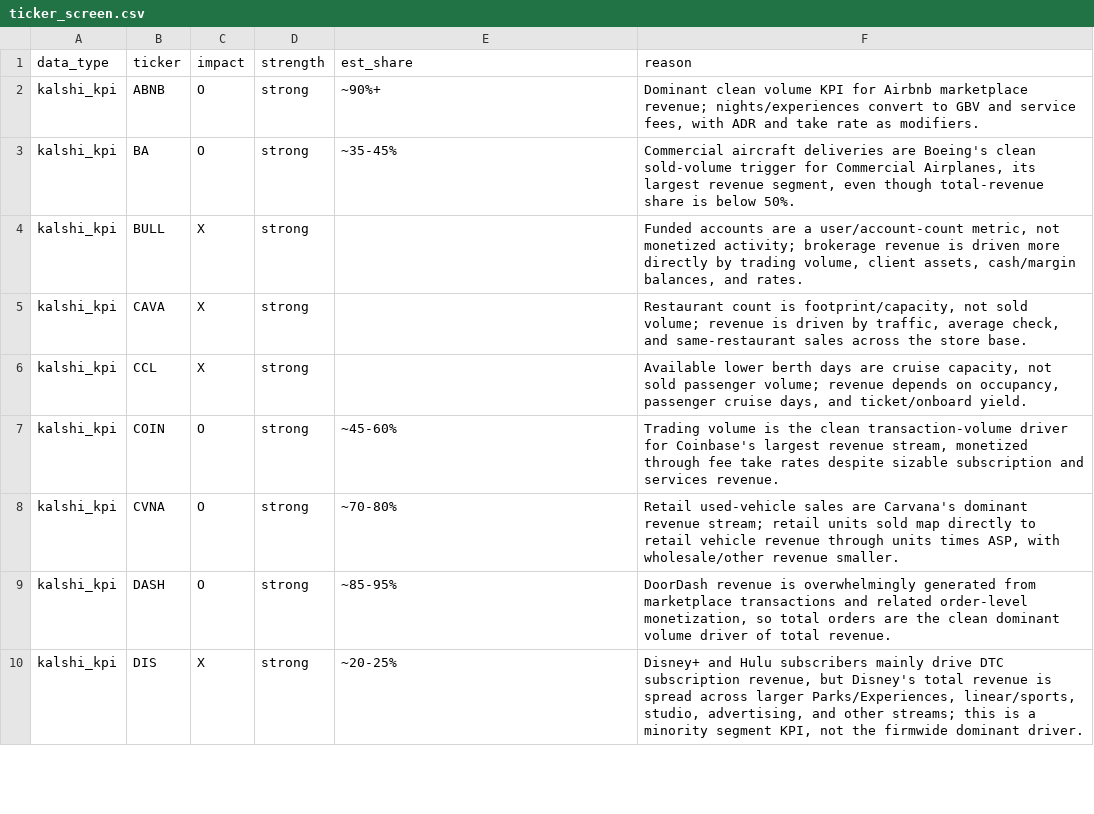
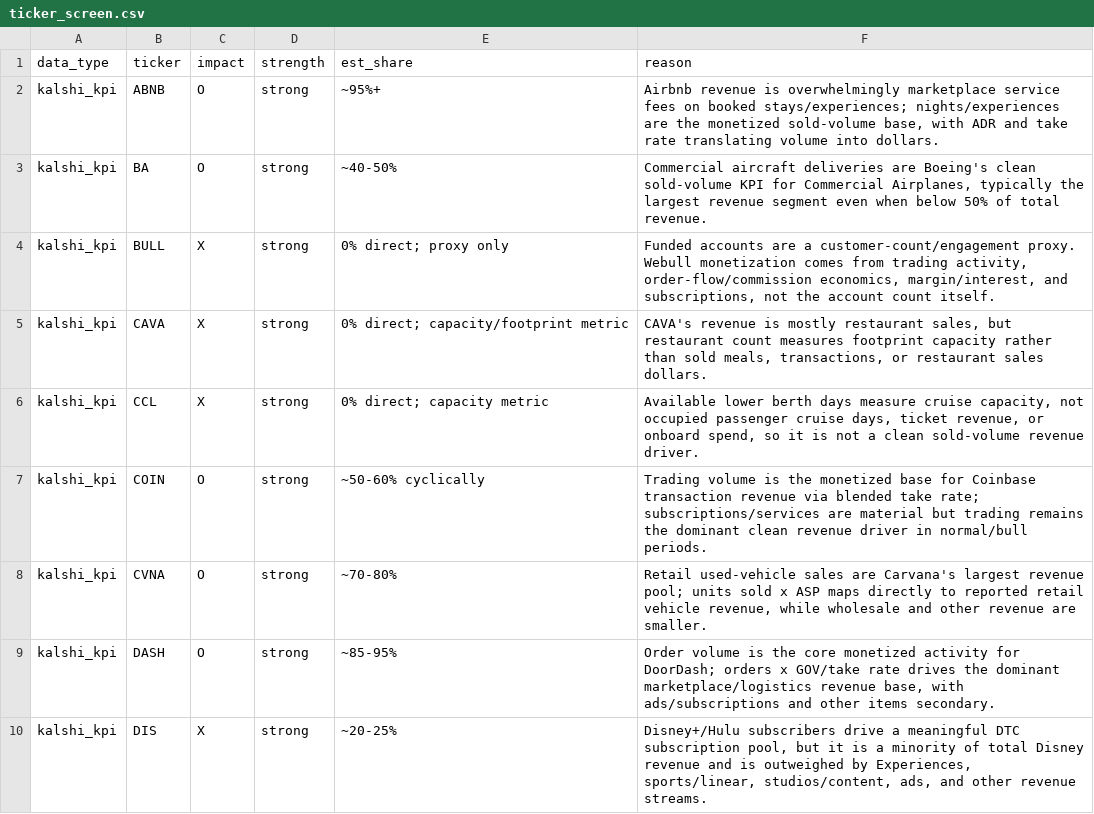
Before and after one commit to JiH00nKw0n/carbon-arc-kalshi, a CSV file: kalshi/data/ticker_screen.csv, drawn as a sheet; only a part is shown; the diff covers the shown part only.

Commit message:
Complete Kalshi paper-grid experiment

```diff
--- a/kalshi/data/ticker_screen.csv
+++ b/kalshi/data/ticker_screen.csv
@@ -1,10 +1,10 @@
 data_type,ticker,impact,strength,est_share,reason
-kalshi_kpi,ABNB,O,strong,~90%+,"Dominant clean volume KPI for Airbnb marketplace revenue; nights/experiences convert to GBV and service fees, with ADR and take rate as modifiers."
-kalshi_kpi,BA,O,strong,~35-45%,"Commercial aircraft deliveries are Boeing's clean sold-volume trigger for Commercial Airplanes, its largest revenue segment, even though total-revenue share is below 50%."
-kalshi_kpi,BULL,X,strong,,"Funded accounts are a user/account-count metric, not monetized activity; brokerage revenue is driven more directly by trading volume, client assets, cash/margin balances, and rates."
-kalshi_kpi,CAVA,X,strong,,"Restaurant count is footprint/capacity, not sold volume; revenue is driven by traffic, average check, and same-restaurant sales across the store base."
-kalshi_kpi,CCL,X,strong,,"Available lower berth days are cruise capacity, not sold passenger volume; revenue depends on occupancy, passenger cruise days, and ticket/onboard yield."
-kalshi_kpi,COIN,O,strong,~45-60%,"Trading volume is the clean transaction-volume driver for Coinbase's largest revenue stream, monetized through fee take rates despite sizable subscription and services revenue."
-kalshi_kpi,CVNA,O,strong,~70-80%,"Retail used-vehicle sales are Carvana's dominant revenue stream; retail units sold map directly to retail vehicle revenue through units times ASP, with wholesale/other revenue smaller."
-kalshi_kpi,DASH,O,strong,~85-95%,"DoorDash revenue is overwhelmingly generated from marketplace transactions and related order-level monetization, so total orders are the clean dominant volume driver of total revenue."
-kalshi_kpi,DIS,X,strong,~20-25%,"Disney+ and Hulu subscribers mainly drive DTC subscription revenue, but Disney's total revenue is spread across larger Parks/Experiences, linear/sports, studio, advertising, and other streams; this is a minority segment KPI, not the firmwide dominant driver."
+kalshi_kpi,ABNB,O,strong,~95%+,"Airbnb revenue is overwhelmingly marketplace service fees on booked stays/experiences; nights/experiences are the monetized sold-volume base, with ADR and take rate translating volume into dollars."
+kalshi_kpi,BA,O,strong,~40-50%,"Commercial aircraft deliveries are Boeing's clean sold-volume KPI for Commercial Airplanes, typically the largest revenue segment even when below 50% of total revenue."
+kalshi_kpi,BULL,X,strong,0% direct; proxy only,"Funded accounts are a customer-count/engagement proxy. Webull monetization comes from trading activity, order-flow/commission economics, margin/interest, and subscriptions, not the account count itself."
+kalshi_kpi,CAVA,X,strong,0% direct; capacity/footprint metric,"CAVA's revenue is mostly restaurant sales, but restaurant count measures footprint capacity rather than sold meals, transactions, or restaurant sales dollars."
+kalshi_kpi,CCL,X,strong,0% direct; capacity metric,"Available lower berth days measure cruise capacity, not occupied passenger cruise days, ticket revenue, or onboard spend, so it is not a clean sold-volume revenue driver."
+kalshi_kpi,COIN,O,strong,~50-60% cyclically,Trading volume is the monetized base for Coinbase transaction revenue via blended take rate; subscriptions/services are material but trading remains the dominant clean revenue driver in normal/bull periods.
+kalshi_kpi,CVNA,O,strong,~70-80%,"Retail used-vehicle sales are Carvana's largest revenue pool; units sold x ASP maps directly to reported retail vehicle revenue, while wholesale and other revenue are smaller."
+kalshi_kpi,DASH,O,strong,~85-95%,"Order volume is the core monetized activity for DoorDash; orders x GOV/take rate drives the dominant marketplace/logistics revenue base, with ads/subscriptions and other items secondary."
+kalshi_kpi,DIS,X,strong,~20-25%,"Disney+/Hulu subscribers drive a meaningful DTC subscription pool, but it is a minority of total Disney revenue and is outweighed by Experiences, sports/linear, studios/content, ads, and other revenue streams."
```
Also changed, not shown: 60 edited cells elsewhere in this file, 41 other files.
